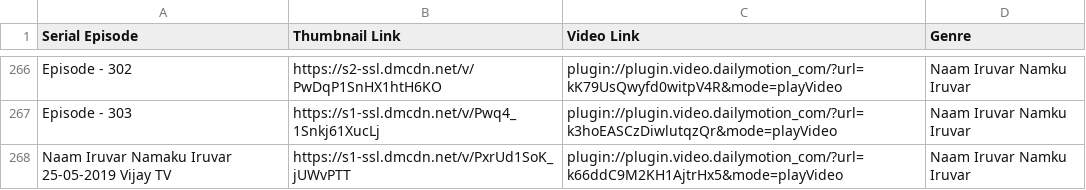
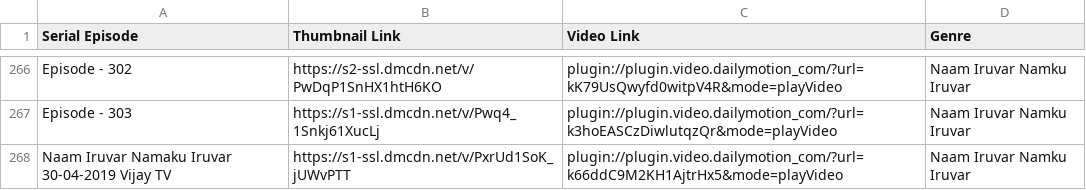
Before and after one commit to pravanjam/TamilSerialz, a CSV file: NaamIruvar_SerialData.csv, drawn as a sheet; only a part is shown, gaps mark what is left out.

Commit message:
Update NaamIruvar_SerialData.csv

```diff
--- a/NaamIruvar_SerialData.csv
+++ b/NaamIruvar_SerialData.csv
@@ -267,2 +267,2 @@ Episode - 302,https://s2-ssl.dmcdn.net/v/PwDqP1SnHX1htH6KO,plugin://plugin.video
 Episode - 303,https://s1-ssl.dmcdn.net/v/Pwq4_1Snkj61XucLj,plugin://plugin.video.dailymotion_com/?url=k3hoEASCzDiwlutqzQr&mode=playVideo,Naam Iruvar Namku Iruvar
-Naam Iruvar Namaku Iruvar 25-05-2019 Vijay TV,https://s1-ssl.dmcdn.net/v/PxrUd1SoK_jUWvPTT,plugin://plugin.video.dailymotion_com/?url=k66ddC9M2KH1AjtrHx5&mode=playVideo,Naam Iruvar Namku Iruvar
+Naam Iruvar Namaku Iruvar 30-04-2019 Vijay TV,https://s1-ssl.dmcdn.net/v/PxrUd1SoK_jUWvPTT,plugin://plugin.video.dailymotion_com/?url=k66ddC9M2KH1AjtrHx5&mode=playVideo,Naam Iruvar Namku Iruvar
```
